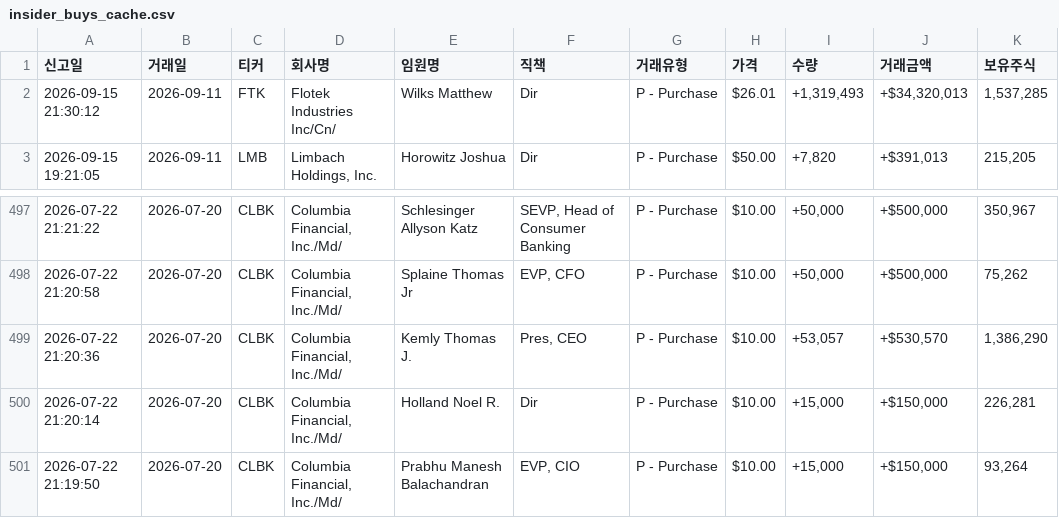
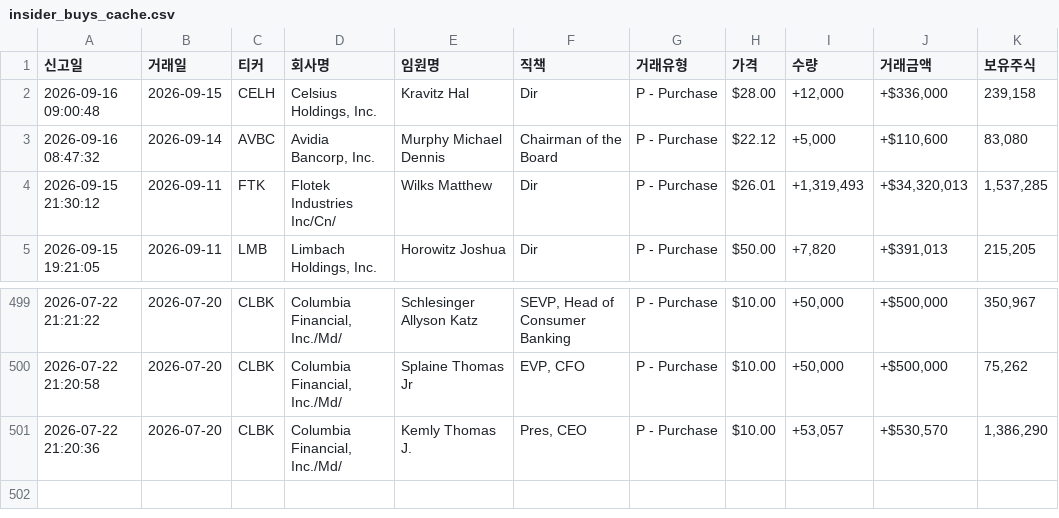
Before and after one commit to dicacros-gif/claude, a CSV file: data/insider_buys_cache.csv, drawn as a sheet; only a part is shown, gaps mark what is left out; removed rows and columns are numbered as before the commit, all else as after; the diff names each change by its address in the sheet, - before the commit and + after, or states it on an @@ line.

```diff
--- a/data/insider_buys_cache.csv
+++ b/data/insider_buys_cache.csv
+row 2: 2026-09-16 09:00:48 | 2026-09-15 | CELH | Celsius Holdings, Inc. | Kravitz Hal | Dir | P - Purchase | $28.00 | +12,000 | +$336,000 | 239,158
+row 3: 2026-09-16 08:47:32 | 2026-09-14 | AVBC | Avidia Bancorp, Inc. | Murphy Michael Dennis | Chairman of the Board | P - Purchase | $22.12 | +5,000 | +$110,600 | 83,080
-row 500: 2026-07-22 21:20:14 | 2026-07-20 | CLBK | Columbia Financial, Inc./Md/ | Holland Noel R. | Dir | P - Purchase | $10.00 | +15,000 | +$150,000 | 226,281
-row 501: 2026-07-22 21:19:50 | 2026-07-20 | CLBK | Columbia Financial, Inc./Md/ | Prabhu Manesh Balachandran | EVP, CIO | P - Purchase | $10.00 | +15,000 | +$150,000 | 93,264
```
Also changed, not shown: 4 other files.
